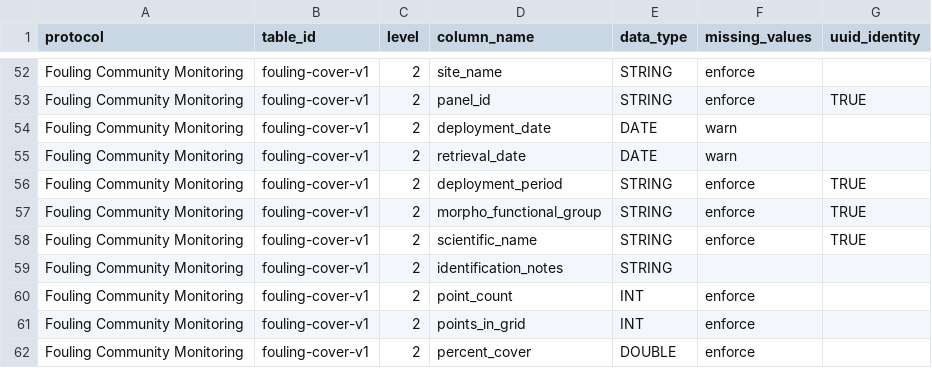
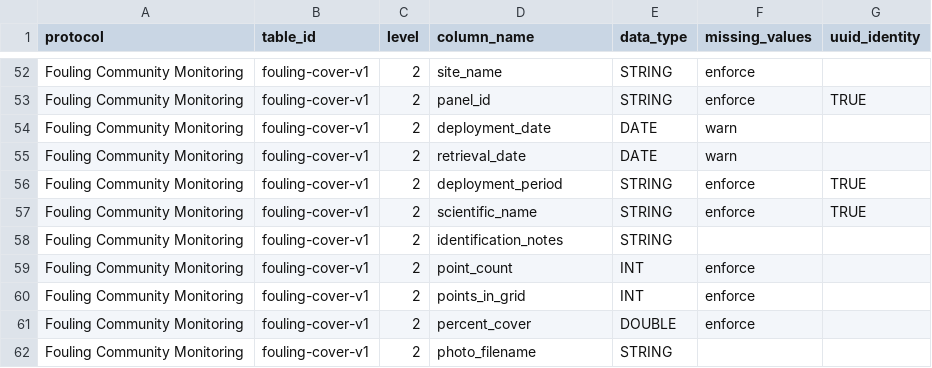
Before and after one commit to Smithsonian/marinegeo-metadata, a CSV file: table-metadata/data-structure/fouling-panels_data-structure.csv, drawn as a sheet; only a part is shown, gaps mark what is left out; the shorter side is filled out with more unchanged rows.

Commit message:
remove morpho fg column from fouling cover

```diff
--- a/table-metadata/data-structure/fouling-panels_data-structure.csv
+++ b/table-metadata/data-structure/fouling-panels_data-structure.csv
@@ -56,3 +56,2 @@ Fouling Community Monitoring,fouling-cover-v1,2,retrieval_date,DATE,warn,
 Fouling Community Monitoring,fouling-cover-v1,2,deployment_period,STRING,enforce,TRUE
-Fouling Community Monitoring,fouling-cover-v1,2,morpho_functional_group,STRING,enforce,TRUE
 Fouling Community Monitoring,fouling-cover-v1,2,scientific_name,STRING,enforce,TRUE
```
